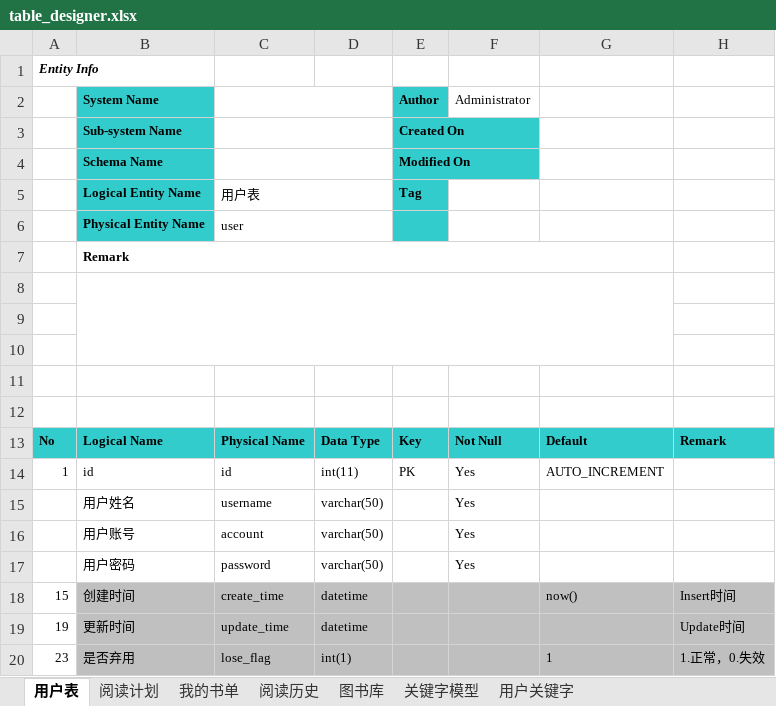
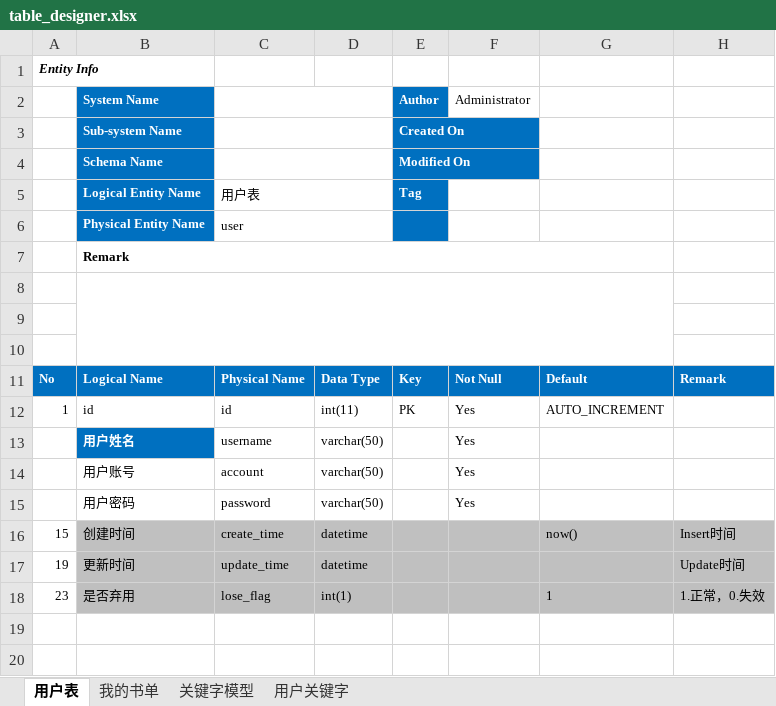
Before and after one commit to wujun728/jun_code_generator, an Excel workbook: jun_excel_to_table/table_designer.xlsx, sheet 用户表, drawn as a sheet; values as stored, in another font and other column widths than the file's, no borders; removed rows and columns are numbered as before the commit, all else as after; the diff names each change by its address in the sheet, - before the commit and + after, or states it on an @@ line.

```diff
--- a/jun_excel_to_table/table_designer.xlsx (sheet 用户表)
+++ b/jun_excel_to_table/table_designer.xlsx (sheet 用户表)
-sheet tab: 阅读计划
-sheet tab: 阅读历史
-sheet tab: 图书库
@@ B2:B6 fill: #33CCCC → #0070C0, text colour: black → #FFFFFF @@
-E2:E6 fill: #33CCCC
+E2:E6 fill: #0070C0
-E2:E5 text colour: black
+E2:E5 text colour: #FFFFFF
-row 11: (empty)
-row 12: (empty)
@@ A11:H11 fill: #33CCCC → #0070C0, text colour: black → #FFFFFF @@
@@ B13 text colour: black → #FFFFFF, fill: none → #0070C0, bold: off → on @@
```
Also changed, not shown: sheet 用户关键字, sheet 我的书单, sheet 关键字模型, charts or pictures.
